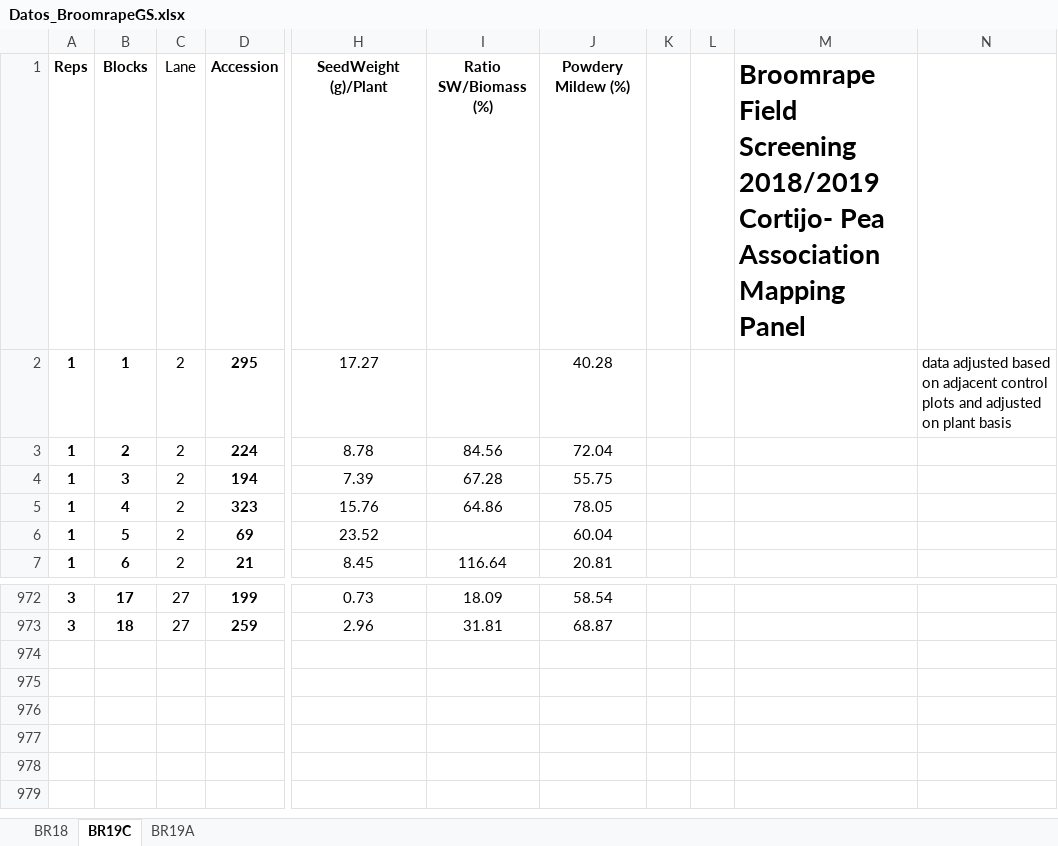
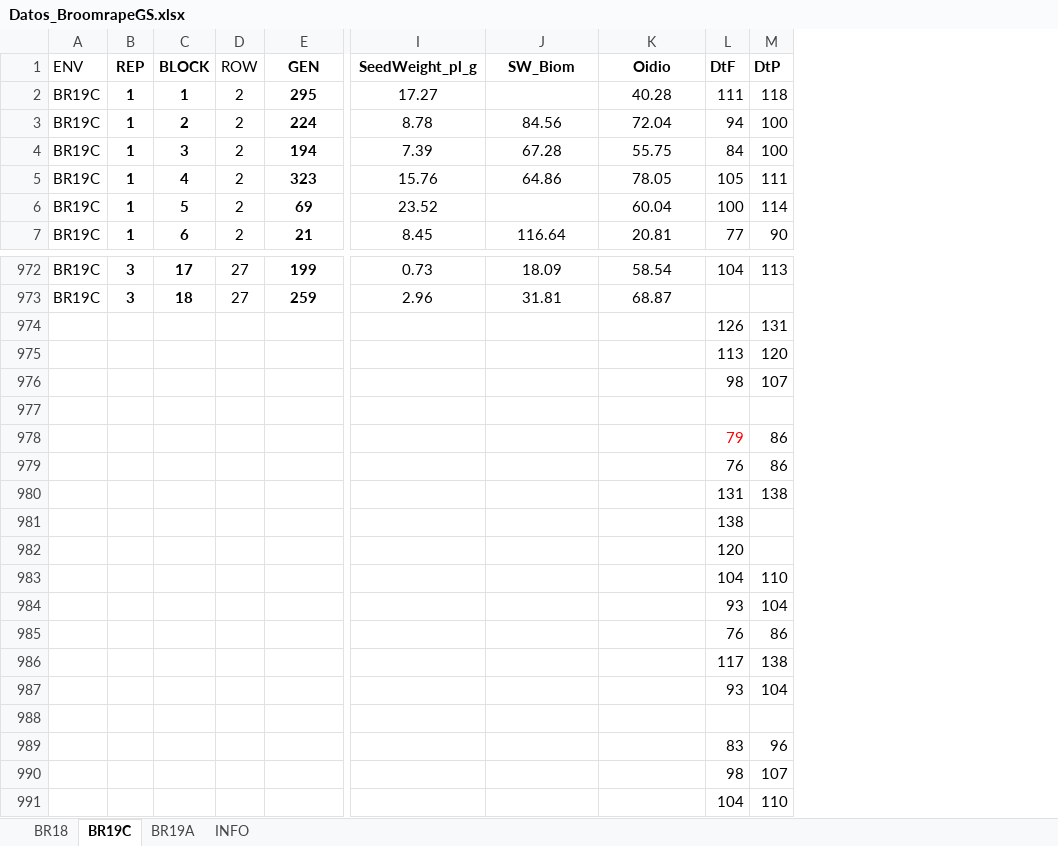
Before and after one commit to SalvaOsuna/Genomic-Selection, an Excel workbook: Genomic Selection_SALVA/data/Datos_BroomrapeGS.xlsx, sheet BR19C, drawn as a sheet; only a part is shown, gaps mark what is left out; values as stored, in another font and other column widths than the file's, no borders; removed rows and columns are numbered as before the commit, all else as after; rows hold the shown columns only; the diff names each change by its address in the sheet, - before the commit and + after, or states it on an @@ line.

```diff
--- a/Genomic Selection_SALVA/data/Datos_BroomrapeGS.xlsx (sheet BR19C)
+++ b/Genomic Selection_SALVA/data/Datos_BroomrapeGS.xlsx (sheet BR19C)
+sheet tab: INFO
+column A, rows 2-7: all BR19C; rows 972-973: BR19C | BR19C
-column K, empty
-column L, empty
-column M, empty
-column N, row 2: data adjusted based on adjacent control plots and adjusted on plant basis
+column L, rows 2-7: 111 | 94 | 84 | 105 | 100 | 77; row 972: 104
+column M, rows 2-7: 118 | 100 | 100 | 111 | 114 | 90; row 972: 113
-row 1: Reps | Blocks | Lane | Accession | SeedWeight (g)/Plant | Ratio SW/Biomass (%) | Powdery Mildew (%) |  |  | Broomrape Field Screening 2018/2019 Cortijo- Pea Association Mapping Panel
+row 1: ENV | REP | BLOCK | ROW | GEN | SeedWeight_pl_g | SW_Biom | Oidio | DtF | DtP
+row 974:  |  |  |  |  |  |  |  | 126 | 131
+row 975:  |  |  |  |  |  |  |  | 113 | 120
+row 976:  |  |  |  |  |  |  |  | 98 | 107
+row 977: (empty)
+row 978:  |  |  |  |  |  |  |  | 79 | 86
+row 979:  |  |  |  |  |  |  |  | 76 | 86
+row 980:  |  |  |  |  |  |  |  | 131 | 138
+row 981:  |  |  |  |  |  |  |  | 138
+row 982:  |  |  |  |  |  |  |  | 120
+row 983:  |  |  |  |  |  |  |  | 104 | 110
+row 984:  |  |  |  |  |  |  |  | 93 | 104
+row 985:  |  |  |  |  |  |  |  | 76 | 86
+row 986:  |  |  |  |  |  |  |  | 117 | 138
+row 987:  |  |  |  |  |  |  |  | 93 | 104
+row 988: (empty)
+row 989:  |  |  |  |  |  |  |  | 83 | 96
+row 990:  |  |  |  |  |  |  |  | 98 | 107
+row 991:  |  |  |  |  |  |  |  | 104 | 110
```
Also changed, not shown: sheet BR19A, sheet BR18, Genomic Selection_SALVA/data/DatosFLoracionBroomrapeGS.xlsx, 39 other files.
